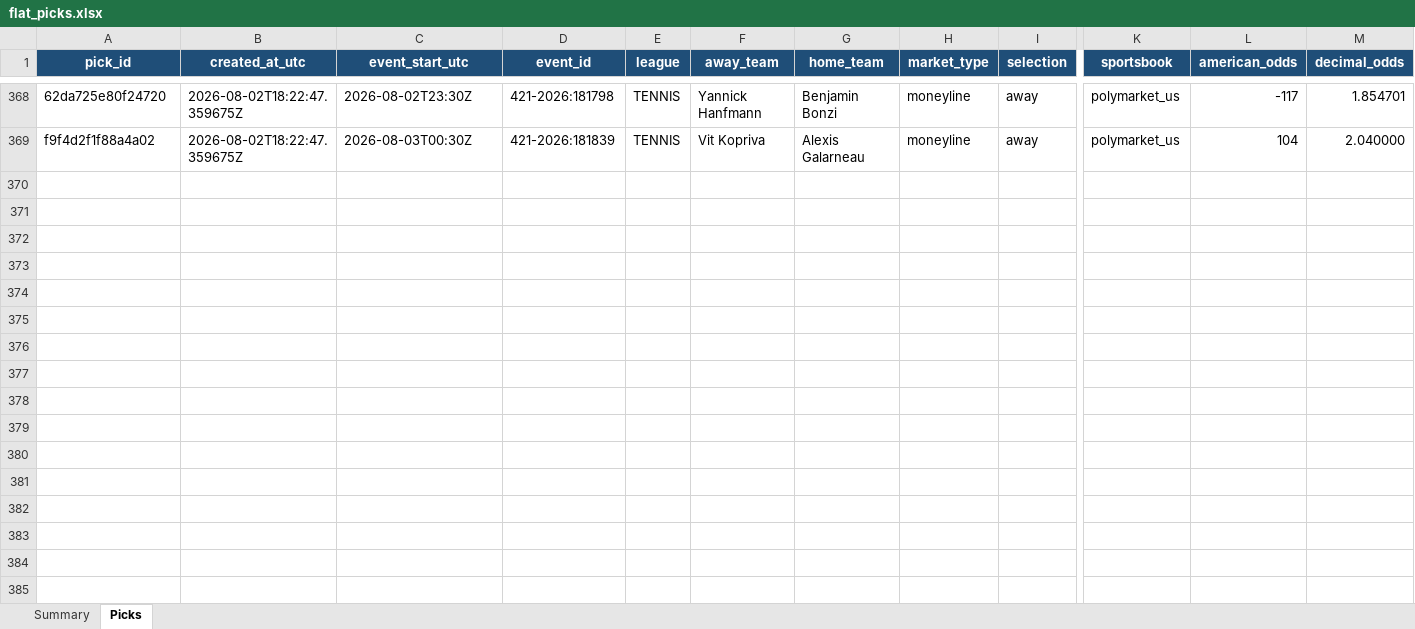
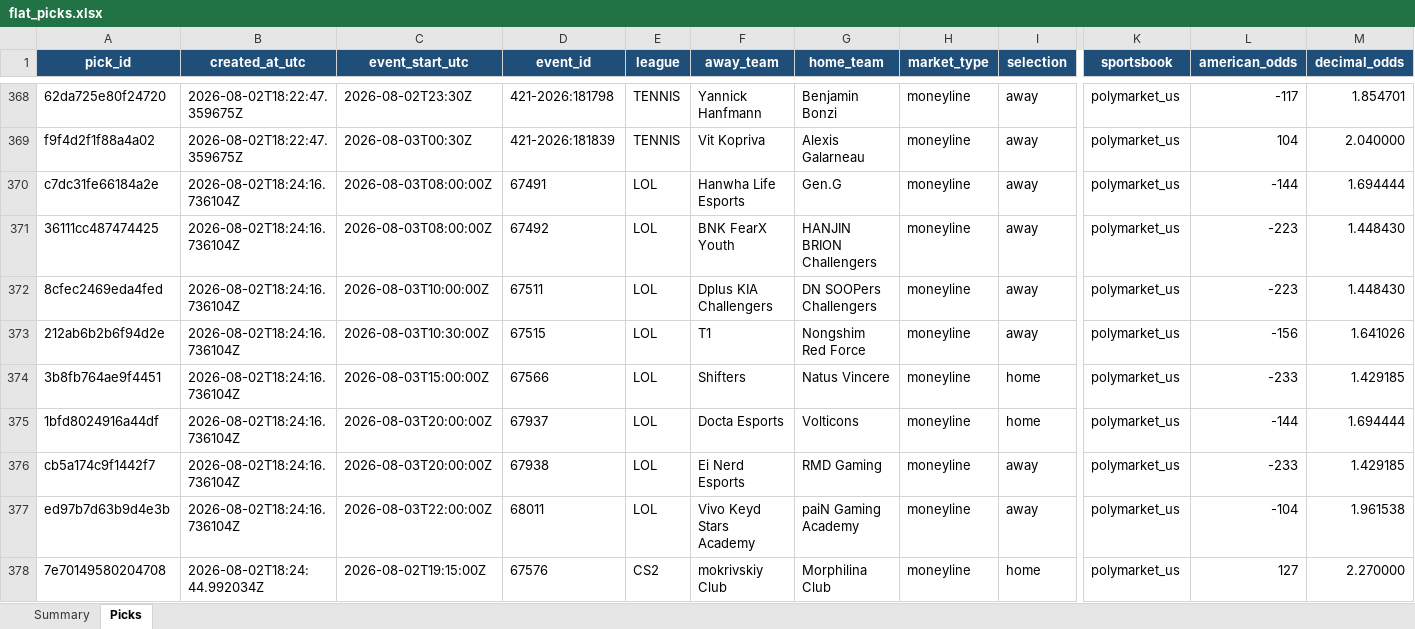
Before and after one commit to Vc9002/model-prediction, an Excel workbook: data/flat_picks.xlsx, sheet Picks, drawn as a sheet; only a part is shown, gaps mark what is left out; values as stored, in another font and other column widths than the file's, no borders; table styles not drawn; rows hold the shown columns only; the diff covers the shown part only; the diff names each change by its address in the sheet, - before the commit and + after, or states it on an @@ line.

```diff
--- a/data/flat_picks.xlsx (sheet Picks)
+++ b/data/flat_picks.xlsx (sheet Picks)
+row 370: c7dc31fe66184a2e | 2026-08-02T18:24:16.736104Z | 2026-08-03T08:00:00Z | 67491 | LOL | Hanwha Life Esports | Gen.G | moneyline | away | polymarket_us | -144 | 1.694444
+row 371: 36111cc487474425 | 2026-08-02T18:24:16.736104Z | 2026-08-03T08:00:00Z | 67492 | LOL | BNK FearX Youth | HANJIN BRION Challengers | moneyline | away | polymarket_us | -223 | 1.448430
+row 372: 8cfec2469eda4fed | 2026-08-02T18:24:16.736104Z | 2026-08-03T10:00:00Z | 67511 | LOL | Dplus KIA Challengers | DN SOOPers Challengers | moneyline | away | polymarket_us | -223 | 1.448430
+row 373: 212ab6b2b6f94d2e | 2026-08-02T18:24:16.736104Z | 2026-08-03T10:30:00Z | 67515 | LOL | T1 | Nongshim Red Force | moneyline | away | polymarket_us | -156 | 1.641026
+row 374: 3b8fb764ae9f4451 | 2026-08-02T18:24:16.736104Z | 2026-08-03T15:00:00Z | 67566 | LOL | Shifters | Natus Vincere | moneyline | home | polymarket_us | -233 | 1.429185
+row 375: 1bfd8024916a44df | 2026-08-02T18:24:16.736104Z | 2026-08-03T20:00:00Z | 67937 | LOL | Docta Esports | Volticons | moneyline | home | polymarket_us | -144 | 1.694444
+row 376: cb5a174c9f1442f7 | 2026-08-02T18:24:16.736104Z | 2026-08-03T20:00:00Z | 67938 | LOL | Ei Nerd Esports | RMD Gaming | moneyline | away | polymarket_us | -233 | 1.429185
+row 377: ed97b7d63b9d4e3b | 2026-08-02T18:24:16.736104Z | 2026-08-03T22:00:00Z | 68011 | LOL | Vivo Keyd Stars Academy | paiN Gaming Academy | moneyline | away | polymarket_us | -104 | 1.961538
+row 378: 7e70149580204708 | 2026-08-02T18:24:44.992034Z | 2026-08-02T19:15:00Z | 67576 | CS2 | mokrivskiy Club | Morphilina Club | moneyline | home | polymarket_us | 127 | 2.270000
```
Also changed, not shown: 18 added rows elsewhere in this sheet, sheet Summary, data/model_ledgers/cs2-tiered-elo.xlsx, data/research/cs2.xlsx, 55 other files.
